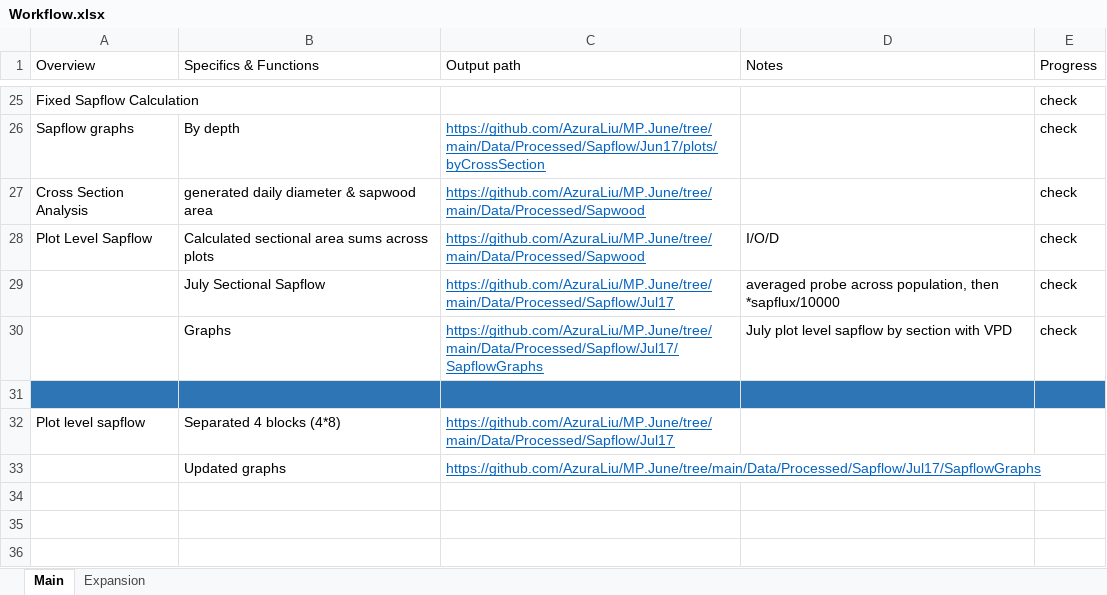
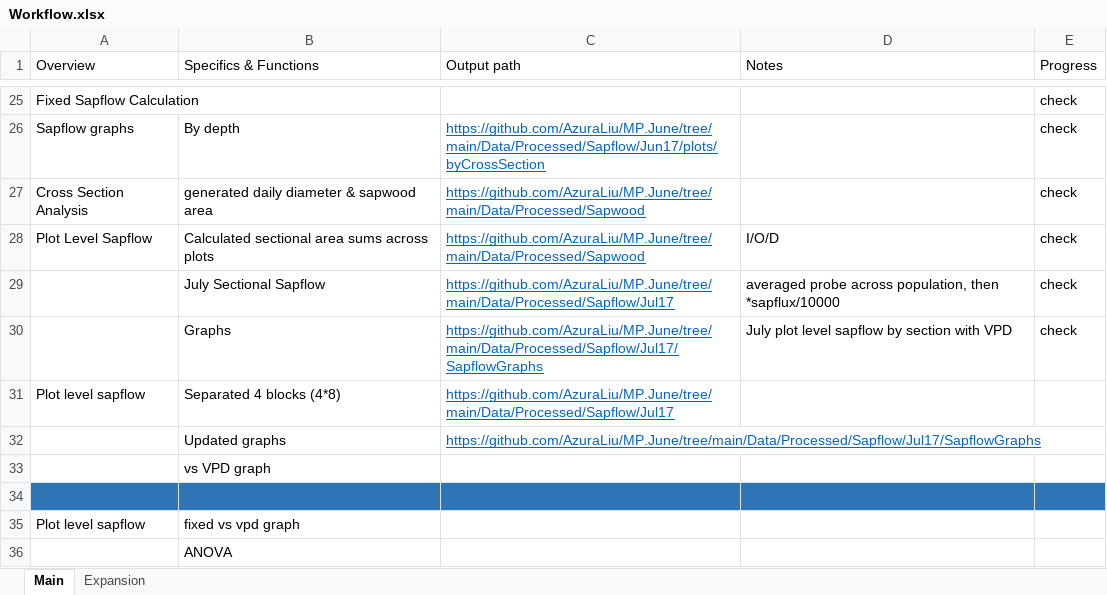
Before and after one commit to AzuraLiu/MP.June, an Excel workbook: Workflow.xlsx, sheet Main, drawn as a sheet; only a part is shown, gaps mark what is left out; values as stored, in another font and other column widths than the file's, no borders; removed rows and columns are numbered as before the commit, all else as after; the diff names each change by its address in the sheet, - before the commit and + after, or states it on an @@ line.

```diff
--- a/Workflow.xlsx (sheet Main)
+++ b/Workflow.xlsx (sheet Main)
-row 31: (empty)
+row 33:  | vs VPD graph
+row 34: (empty)
+row 35: Plot level sapflow | fixed vs vpd graph
+row 36:  | ANOVA
```
Also changed, not shown: sheet Expansion, Data/Original/Supplements/Diameter.xlsx, Data/Processed/Sapflow/Jul17/PlotLevelSapflow.xlsx, 49 other files.
